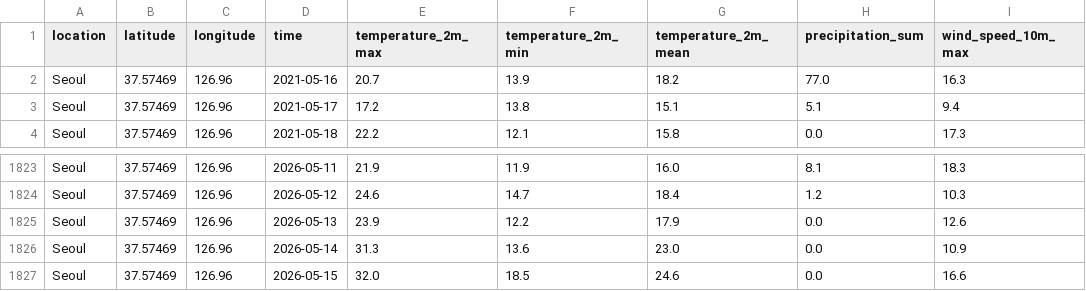
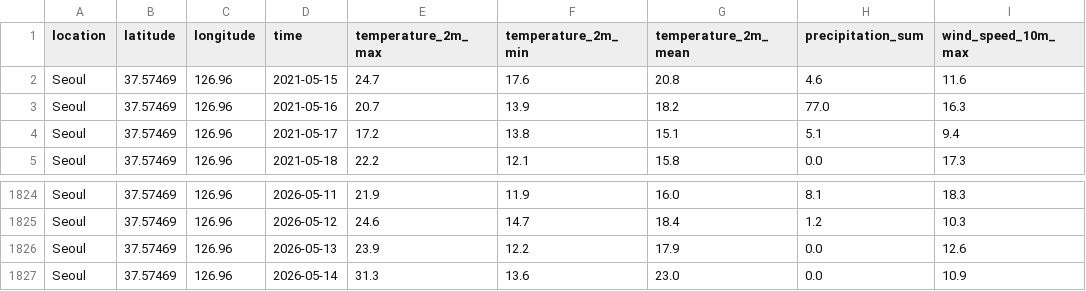
Before and after one commit to thinkervis/free-api-data-science-edu, a CSV file: data/open_meteo_seoul_daily_weather.csv, drawn as a sheet; only a part is shown, gaps mark what is left out.

```diff
--- a/data/open_meteo_seoul_daily_weather.csv
+++ b/data/open_meteo_seoul_daily_weather.csv
@@ -1,2 +1,3 @@
 location,latitude,longitude,time,temperature_2m_max,temperature_2m_min,temperature_2m_mean,precipitation_sum,wind_speed_10m_max
+Seoul,37.57469,126.96,2021-05-15,24.7,17.6,20.8,4.6,11.6
 Seoul,37.57469,126.96,2021-05-16,20.7,13.9,18.2,77.0,16.3
@@ -1826,2 +1827 @@ Seoul,37.57469,126.96,2026-05-13,23.9,12.2,17.9,0.0,12.6
 Seoul,37.57469,126.96,2026-05-14,31.3,13.6,23.0,0.0,10.9
-Seoul,37.57469,126.96,2026-05-15,32.0,18.5,24.6,0.0,16.6
```
Also changed, not shown: docs/data/open_meteo_seoul_daily_weather.csv, 13 other files.
